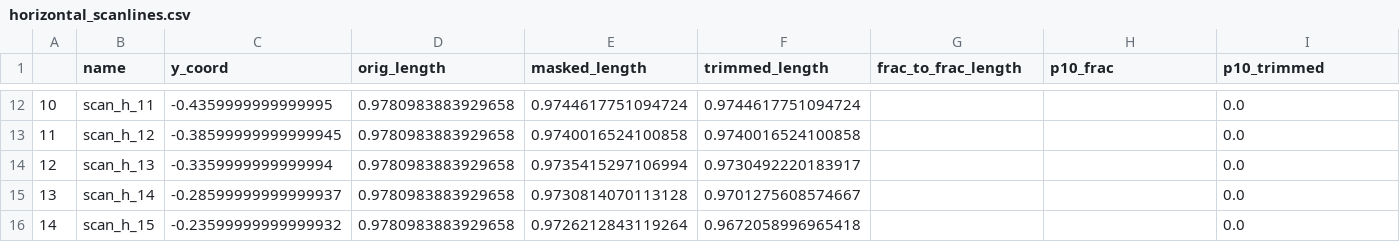
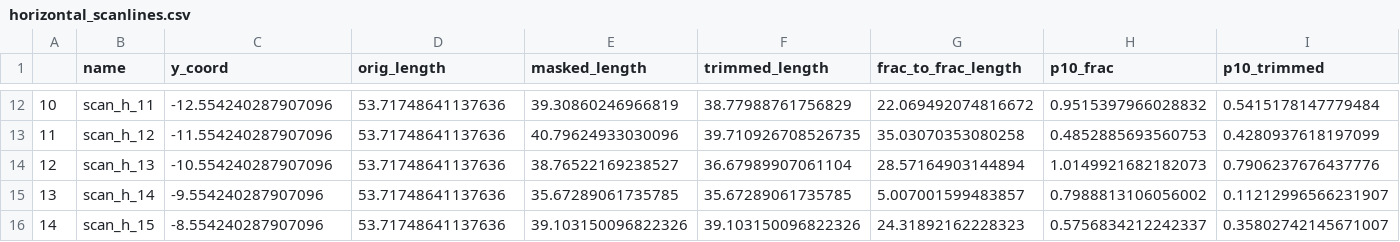
Before and after one commit to ScottHMcKean/gfracture, a CSV file: horizontal_scanlines.csv, drawn as a sheet; only a part is shown, gaps mark what is left out; the diff covers the shown part only.

```diff
--- a/horizontal_scanlines.csv
+++ b/horizontal_scanlines.csv
@@ -12,5 +12,5 @@
-10,scan_h_11,-0.4359999999999995,0.9780983883929658,0.9744617751094724,0.9744617751094724,,,0.0
-11,scan_h_12,-0.38599999999999945,0.9780983883929658,0.9740016524100858,0.9740016524100858,,,0.0
-12,scan_h_13,-0.3359999999999994,0.9780983883929658,0.9735415297106994,0.9730492220183917,,,0.0
-13,scan_h_14,-0.28599999999999937,0.9780983883929658,0.9730814070113128,0.9701275608574667,,,0.0
-14,scan_h_15,-0.23599999999999932,0.9780983883929658,0.9726212843119264,0.9672058996965418,,,0.0
+10,scan_h_11,-12.554240287907096,53.71748641137636,39.30860246966819,38.77988761756829,22.069492074816672,0.9515397966028832,0.5415178147779484
+11,scan_h_12,-11.554240287907096,53.71748641137636,40.79624933030096,39.710926708526735,35.03070353080258,0.4852885693560753,0.4280937618197099
+12,scan_h_13,-10.554240287907096,53.71748641137636,38.76522169238527,36.67989907061104,28.57164903144894,1.0149921682182073,0.7906237676437776
+13,scan_h_14,-9.554240287907096,53.71748641137636,35.67289061735785,35.67289061735785,5.007001599483857,0.7988813106056002,0.11212996566231907
+14,scan_h_15,-8.554240287907096,53.71748641137636,39.103150096822326,39.103150096822326,24.31892162228323,0.5756834212242337,0.35802742145671007
```
Also changed, not shown: 3 added rows and 98 edited cells elsewhere in this file, vertical_scanlines.csv, 4 other files.
